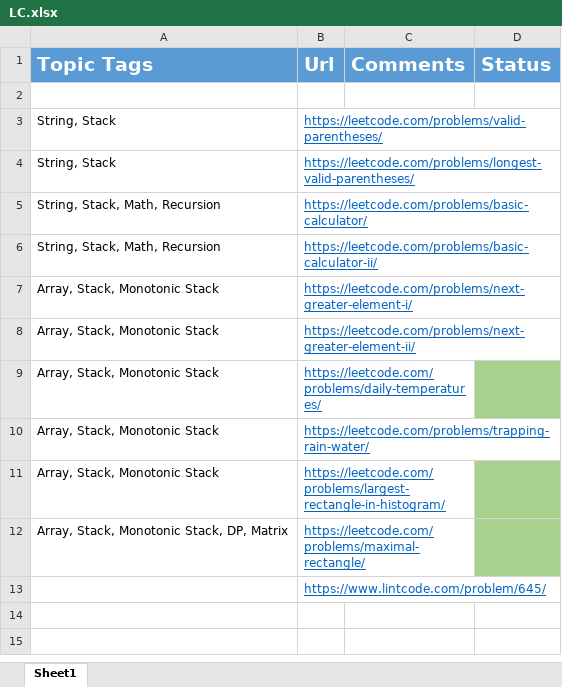
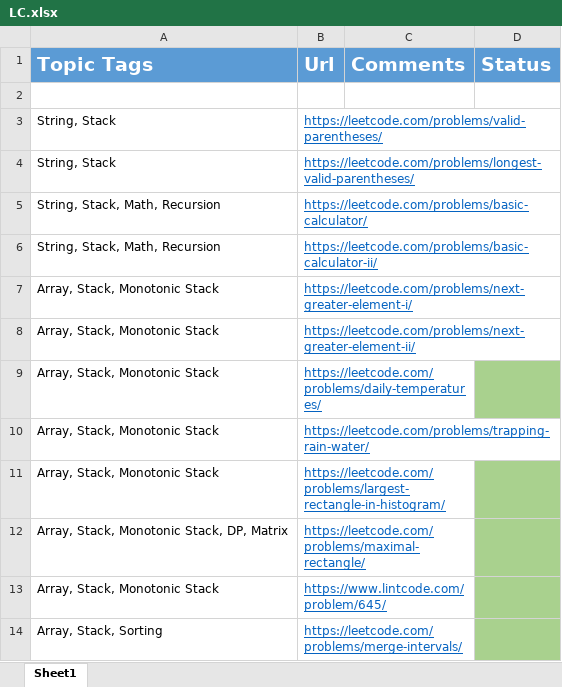
Before and after one commit to Ajayjam97/DS_ALGO, an Excel workbook: C++/3.Stacks_Queues/LC.xlsx, sheet Sheet1, drawn as a sheet; values as stored, in another font and other column widths than the file's, no borders; the diff names each change by its address in the sheet, - before the commit and + after, or states it on an @@ line.

```diff
--- a/C++/3.Stacks_Queues/LC.xlsx (sheet Sheet1)
+++ b/C++/3.Stacks_Queues/LC.xlsx (sheet Sheet1)
-A13 (Topic Tags): (empty)
+A13 (Topic Tags): Array, Stack, Monotonic Stack
-D13 fill: none
+D13 fill: #A9D18E
+row 14: Array, Stack, Sorting | https://leetcode.com/problems/merge-intervals/
```
Also changed, not shown: 2 other files.
